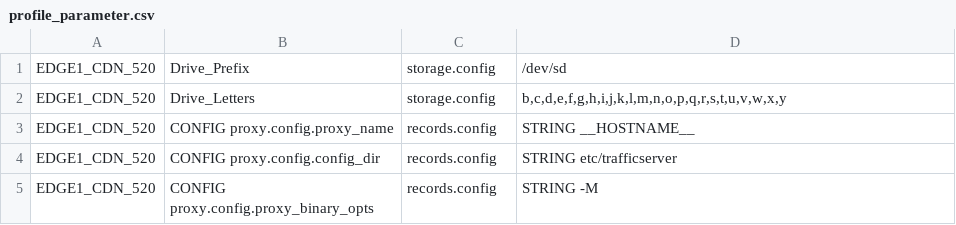
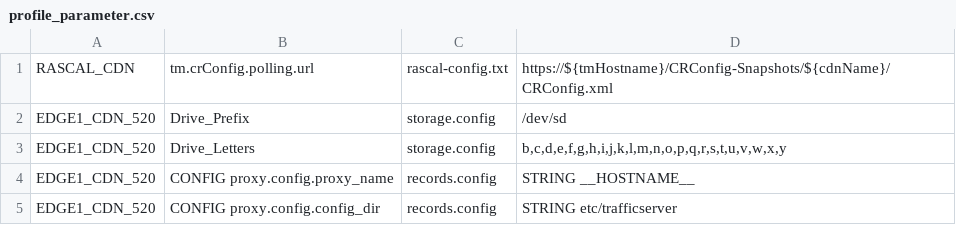
Before and after one commit to apache/trafficcontrol, a CSV file: traffic_ops/install/data/csv/profile_parameter.csv, drawn as a sheet; only a part is shown; the shorter side is filled out with more unchanged rows; the diff names each change by its address in the sheet, - before the commit and + after, or states it on an @@ line.

Commit message:
add back in seed data for polling url

```diff
--- a/traffic_ops/install/data/csv/profile_parameter.csv
+++ b/traffic_ops/install/data/csv/profile_parameter.csv
+row 1: RASCAL_CDN | tm.crConfig.polling.url | rascal-config.txt | https://${tmHostname}/CRConfig-Snapshots/${cdnName}/CRConfig.xml
```
Also changed, not shown: traffic_ops/install/data/csv/parameter.csv, 2 other files.
